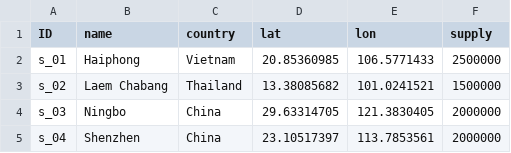
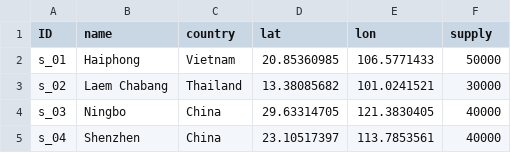
Before and after one commit to scm275/problem_sets_scm275, a CSV file: inventory_lead_time/suppliers.csv, drawn as a sheet.

```diff
--- a/inventory_lead_time/suppliers.csv
+++ b/inventory_lead_time/suppliers.csv
@@ -1,5 +1,5 @@
 ID,name,country,lat,lon,supply
-s_01,Haiphong,Vietnam,20.85360985,106.5771433,2500000
-s_02,Laem Chabang,Thailand,13.38085682,101.0241521,1500000
-s_03,Ningbo,China,29.63314705,121.3830405,2000000
-s_04,Shenzhen,China,23.10517397,113.7853561,2000000
+s_01,Haiphong,Vietnam,20.85360985,106.5771433,50000
+s_02,Laem Chabang,Thailand,13.38085682,101.0241521,30000
+s_03,Ningbo,China,29.63314705,121.3830405,40000
+s_04,Shenzhen,China,23.10517397,113.7853561,40000
```
Also changed, not shown: inventory_lead_time/distribution_centers.csv.
